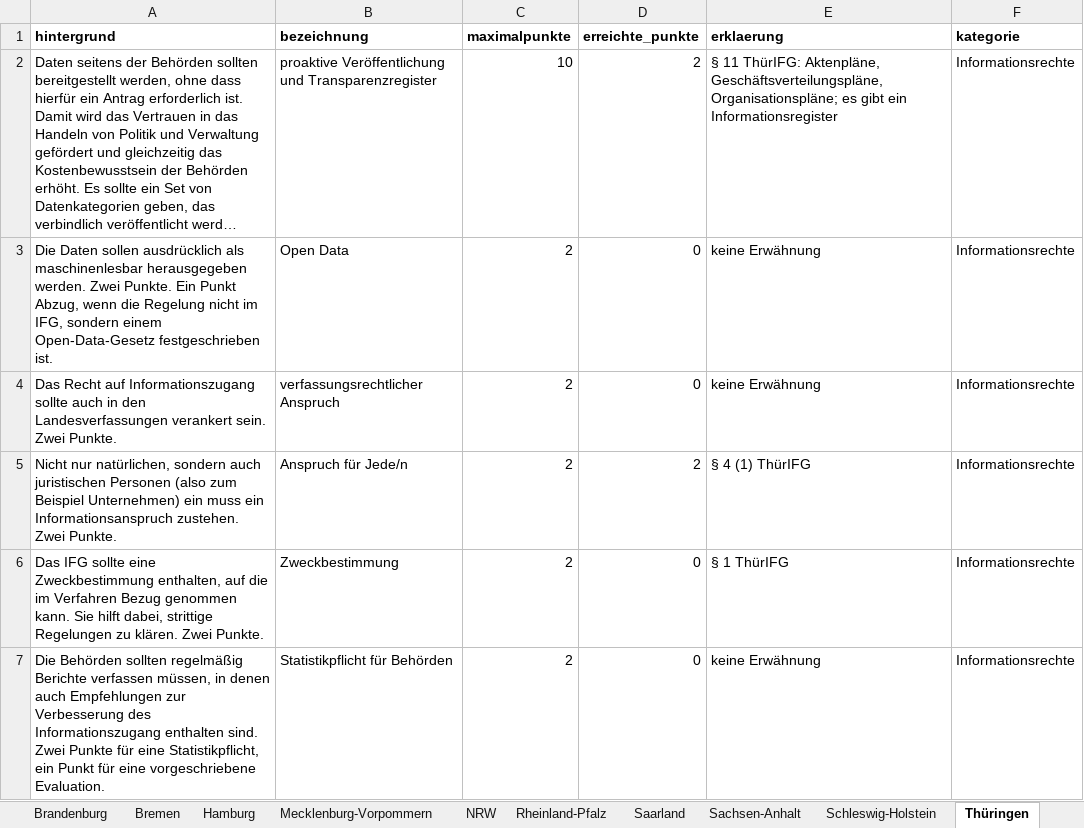
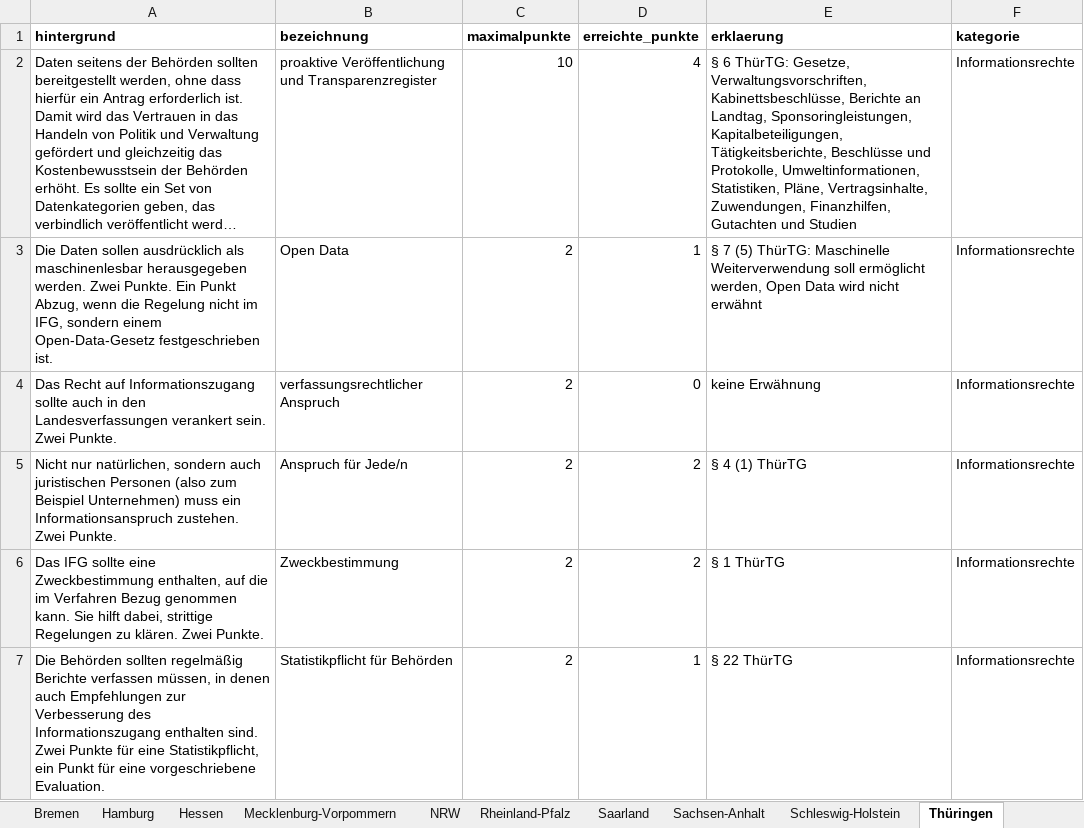
Before and after one commit to okfde/transparenzranking.de, an Excel workbook: static/files/ifg-ranking-daten.xlsx, sheet Thüringen, drawn as a sheet; only a part is shown; long unchanged cells end in …; values as stored, in another font and other column widths than the file's, no borders; charts and pictures not drawn; the diff covers the shown part only; the diff names each change by its address in the sheet, - before the commit and + after, or states it on an @@ line.

Commit message:
Update transparenz ranking data xlsx

```diff
--- a/static/files/ifg-ranking-daten.xlsx (sheet Thüringen)
+++ b/static/files/ifg-ranking-daten.xlsx (sheet Thüringen)
-D2 (erreichte_punkte): 2
+D2 (erreichte_punkte): 4
-E2 (erklaerung): § 11 ThürIFG: Aktenpläne, Geschäftsverteilungspläne, Organisationspläne; es gibt ein Informationsregister
+E2 (erklaerung): § 6 ThürTG: Gesetze, Verwaltungsvorschriften, Kabinettsbeschlüsse, Berichte an Landtag, Sponsoringleistungen, Kapitalbeteiligungen, Tätigkeitsberichte, Beschlüsse und Protokolle, Umweltinformationen, Statistiken, Pläne, Vertragsinhalte, Zuwendungen, Finanzhilfen, Gutachten und Studien
-D3 (erreichte_punkte): 0
+D3 (erreichte_punkte): 1
-E3 (erklaerung): keine Erwähnung
+E3 (erklaerung): § 7 (5) ThürTG: Maschinelle Weiterverwendung soll ermöglicht werden, Open Data wird nicht erwähnt
-A5 (hintergrund): …Beispiel Unternehmen) ein muss ein…
+A5 (hintergrund): …Beispiel Unternehmen) muss ein…
-E5 (erklaerung): § 4 (1) ThürIFG
+E5 (erklaerung): § 4 (1) ThürTG
-D6 (erreichte_punkte): 0
+D6 (erreichte_punkte): 2
-E6 (erklaerung): § 1 ThürIFG
+E6 (erklaerung): § 1 ThürTG
-D7 (erreichte_punkte): 0
+D7 (erreichte_punkte): 1
-E7 (erklaerung): keine Erwähnung
+E7 (erklaerung): § 22 ThürTG
```
Also changed, not shown: 51 edited cells elsewhere in this sheet, sheet Hessen, sheet Bremen, sheet Hamburg, sheet Saarland, sheet Schleswig-Holstein, sheet Bund, 10 more sheets, other sheet tabs, charts or pictures.
